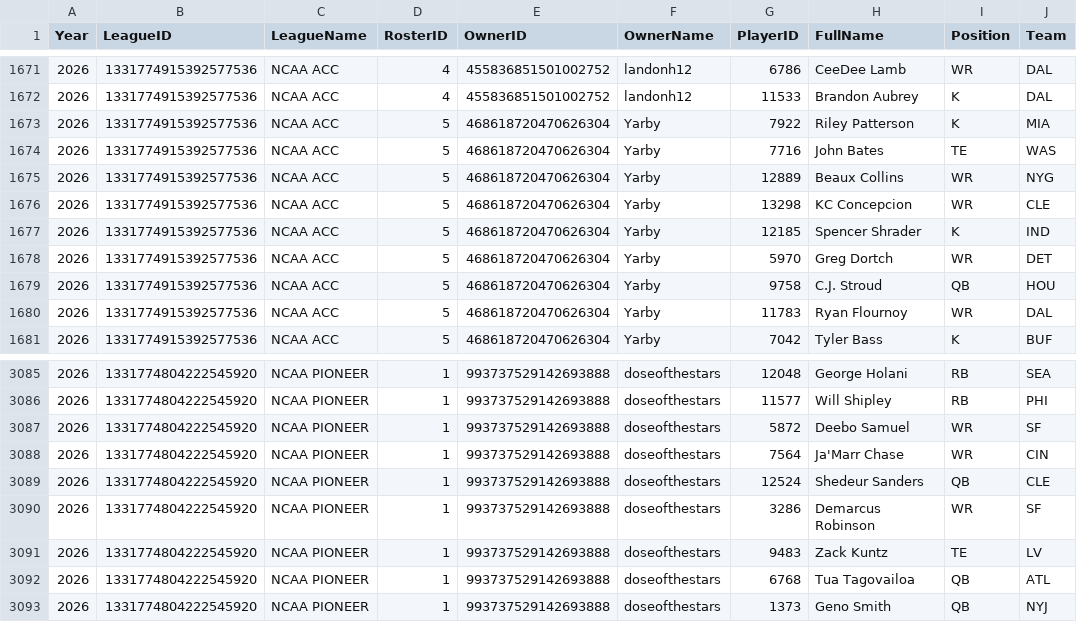
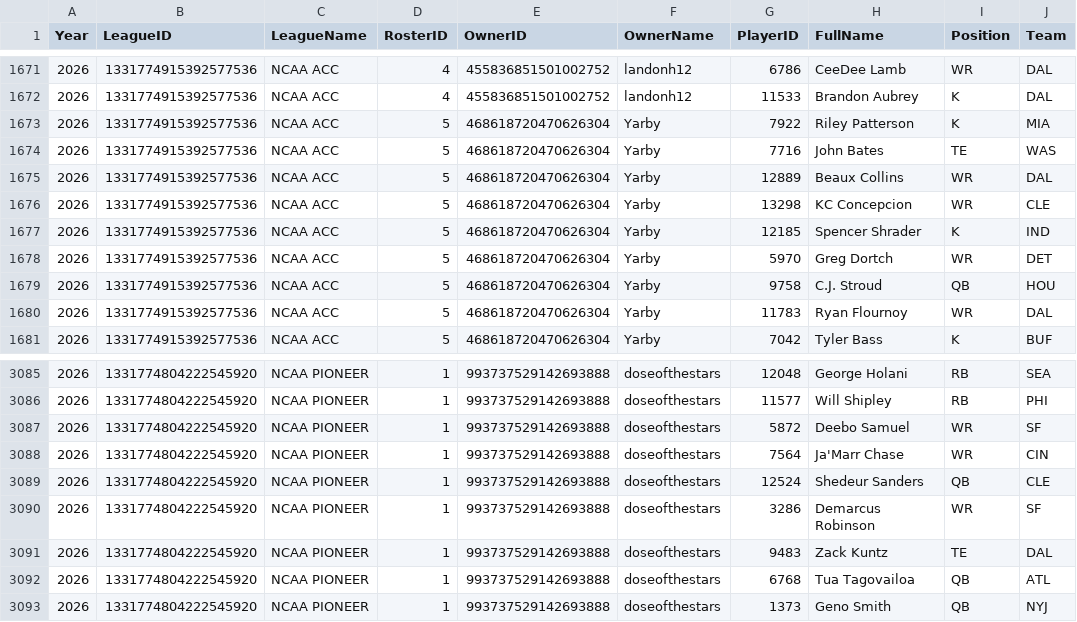
Before and after one commit to wrightc214-PBI/NCAA180-Sleeper, a CSV file: data/Rosters_Current.csv, drawn as a sheet; only a part is shown, gaps mark what is left out; the diff covers the shown part only.

```diff
--- a/data/Rosters_Current.csv
+++ b/data/Rosters_Current.csv
@@ -1674,3 +1674,3 @@ Year,LeagueID,LeagueName,RosterID,OwnerID,OwnerName,PlayerID,FullName,Position,T
 2026,1331774915392577536,NCAA ACC,5,468618720470626304,Yarby,7716,John Bates,TE,WAS
-2026,1331774915392577536,NCAA ACC,5,468618720470626304,Yarby,12889,Beaux Collins,WR,NYG
+2026,1331774915392577536,NCAA ACC,5,468618720470626304,Yarby,12889,Beaux Collins,WR,DAL
 2026,1331774915392577536,NCAA ACC,5,468618720470626304,Yarby,13298,KC Concepcion,WR,CLE
@@ -3090,3 +3090,3 @@ Year,LeagueID,LeagueName,RosterID,OwnerID,OwnerName,PlayerID,FullName,Position,T
 2026,1331774804222545920,NCAA PIONEER,1,993737529142693888,doseofthestars,3286,Demarcus Robinson,WR,SF
-2026,1331774804222545920,NCAA PIONEER,1,993737529142693888,doseofthestars,9483,Zack Kuntz,TE,LV
+2026,1331774804222545920,NCAA PIONEER,1,993737529142693888,doseofthestars,9483,Zack Kuntz,TE,DAL
 2026,1331774804222545920,NCAA PIONEER,1,993737529142693888,doseofthestars,6768,Tua Tagovailoa,QB,ATL
```
Also changed, not shown: 1 added row, 2 removed rows and 6 edited cells elsewhere in this file, data/Players.csv, 2 other files.
